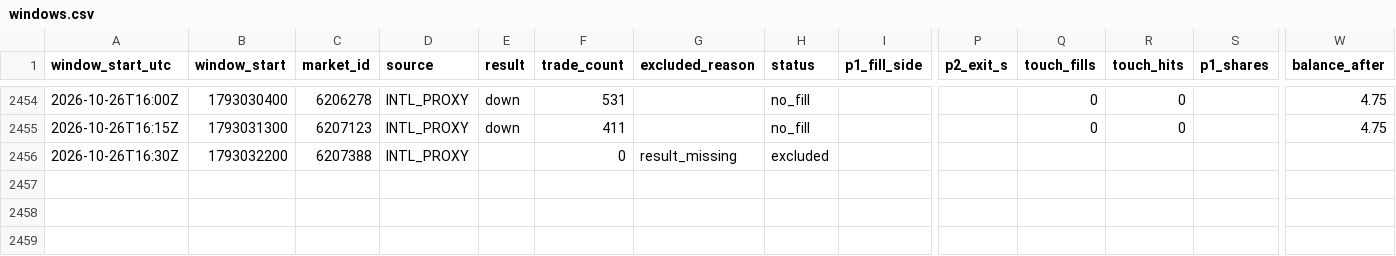
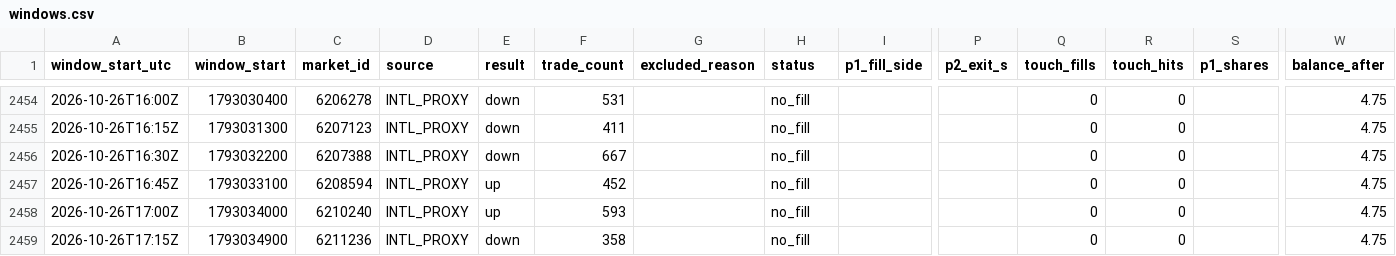
Before and after one commit to rrifler/btc15-tracker, a CSV file: results/windows.csv, drawn as a sheet; only a part is shown, gaps mark what is left out; rows hold the shown columns only; the diff names each change by its address in the sheet, - before the commit and + after, or states it on an @@ line.

```diff
--- a/results/windows.csv
+++ b/results/windows.csv
-E2456 (result): (empty)
+E2456 (result): down
-F2456 (trade_count): 0
+F2456 (trade_count): 667
-G2456 (excluded_reason): result_missing
+G2456 (excluded_reason): (empty)
-H2456 (status): excluded
+H2456 (status): no_fill
-Q2456 (touch_fills): (empty)
+Q2456 (touch_fills): 0
-R2456 (touch_hits): (empty)
+R2456 (touch_hits): 0
-W2456 (balance_after): (empty)
+W2456 (balance_after): 4.75
+row 2457: 2026-10-26T16:45Z | 1793033100 | 6208594 | INTL_PROXY | up | 452 |  | no_fill |  |  | 0 | 0 |  | 4.75
+row 2458: 2026-10-26T17:00Z | 1793034000 | 6210240 | INTL_PROXY | up | 593 |  | no_fill |  |  | 0 | 0 |  | 4.75
+row 2459: 2026-10-26T17:15Z | 1793034900 | 6211236 | INTL_PROXY | down | 358 |  | no_fill |  |  | 0 | 0 |  | 4.75
```
Also changed, not shown: 1 other file.
